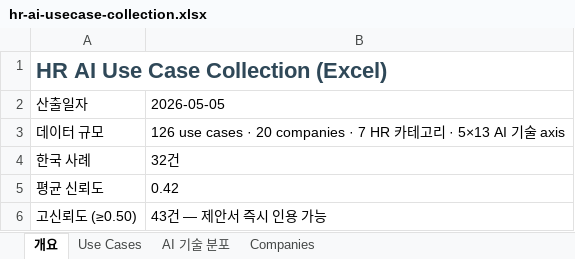
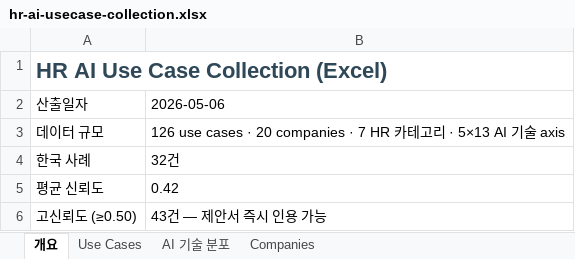
Before and after one commit to jameskim1st/hr-ai-benchmark, an Excel workbook: wiki/exports/hr-ai-usecase-collection.xlsx, sheet 개요, drawn as a sheet; only a part is shown; values as stored, in another font and other column widths than the file's, no borders; the diff names each change by its address in the sheet, - before the commit and + after, or states it on an @@ line.

```diff
--- a/wiki/exports/hr-ai-usecase-collection.xlsx (sheet 개요)
+++ b/wiki/exports/hr-ai-usecase-collection.xlsx (sheet 개요)
-B2: 2026-05-05
+B2: 2026-05-06
```
Also changed, not shown: sheet Use Cases, 5 other files.
